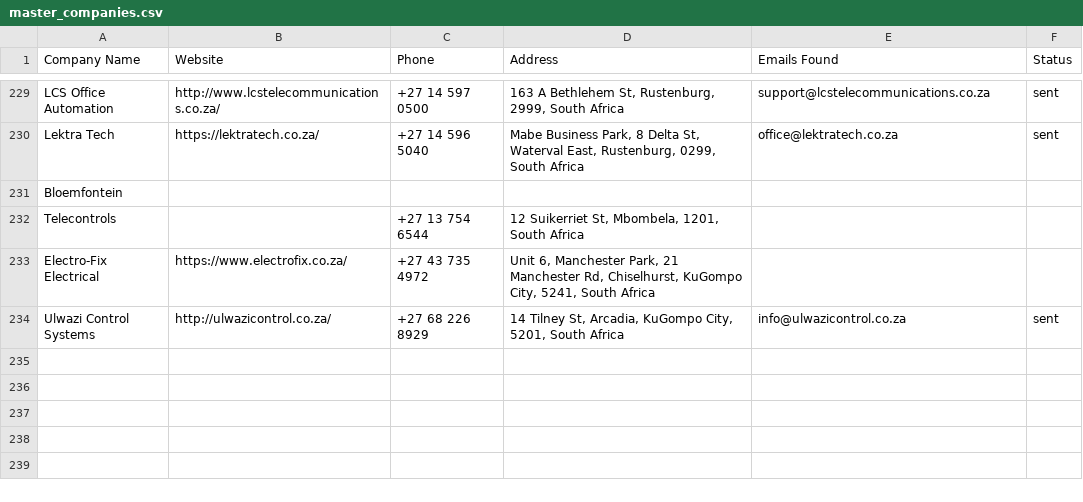
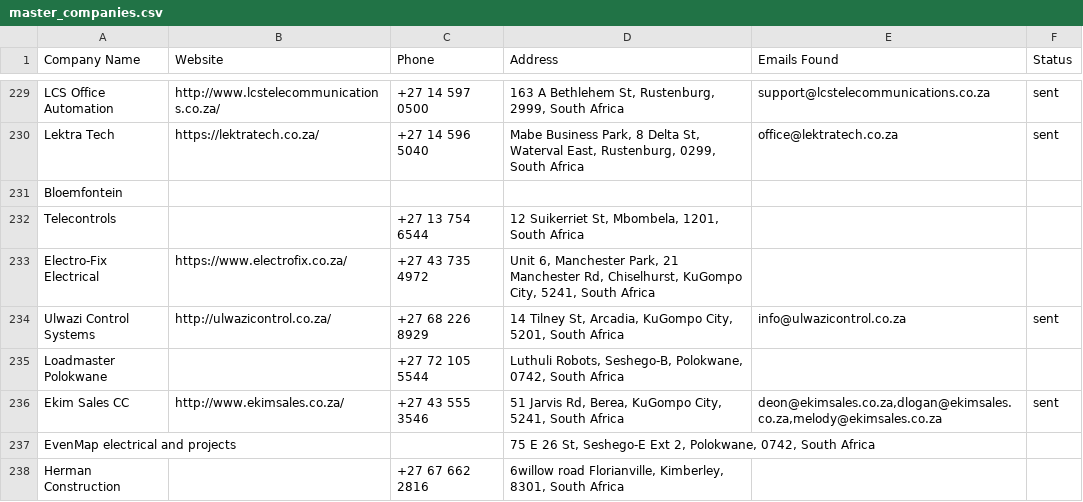
Before and after one commit to MareanaNsuku/Electronics-Project, a CSV file: secure-enclosure-outreach/data/master_companies.csv, drawn as a sheet; only a part is shown, gaps mark what is left out.

```diff
--- a/secure-enclosure-outreach/data/master_companies.csv
+++ b/secure-enclosure-outreach/data/master_companies.csv
@@ -234 +234,5 @@ Electro-Fix Electrical,https://www.electrofix.co.za/,+27 43 735 4972,"Unit 6, Ma
 Ulwazi Control Systems,http://ulwazicontrol.co.za/,+27 68 226 8929,"14 Tilney St, Arcadia, KuGompo City, 5201, South Africa",info@ulwazicontrol.co.za,sent
+Loadmaster Polokwane,,+27 72 105 5544,"Luthuli Robots, Seshego-B, Polokwane, 0742, South Africa",,
+Ekim Sales CC,http://www.ekimsales.co.za/,+27 43 555 3546,"51 Jarvis Rd, Berea, KuGompo City, 5241, South Africa","deon@ekimsales.co.za,dlogan@ekimsales.co.za,melody@ekimsales.co.za",sent
+EvenMap electrical and projects,,,"75 E 26 St, Seshego-E Ext 2, Polokwane, 0742, South Africa",,
+Herman Construction,,+27 67 662 2816,"6willow road Florianville, Kimberley, 8301, South Africa",,
```
